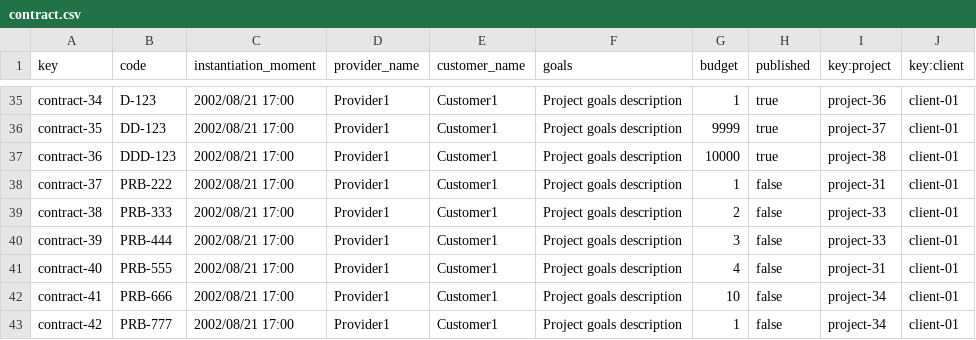
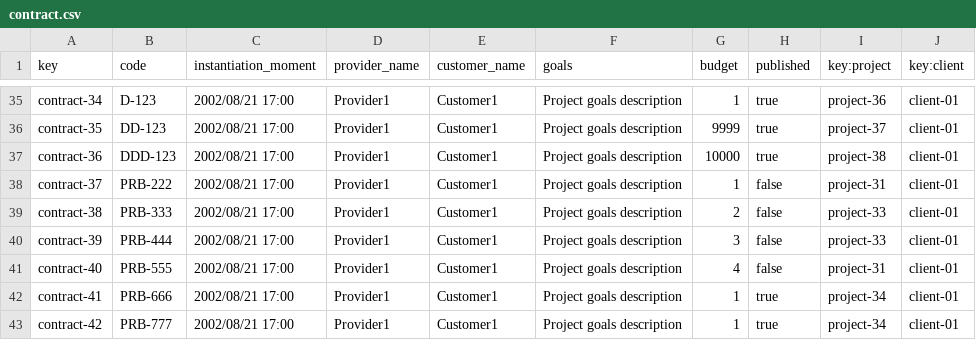
Before and after one commit to alvaroChico2408/Acme-SF-D04, a CSV file: src/main/webapp/WEB-INF/resources/sample-data/contract.csv, drawn as a sheet; only a part is shown, gaps mark what is left out.

Commit message:
[fix] Cambios en i18ns y Dashboard de cliente

```diff
--- a/src/main/webapp/WEB-INF/resources/sample-data/contract.csv
+++ b/src/main/webapp/WEB-INF/resources/sample-data/contract.csv
@@ -41,3 +41,3 @@ contract-39,PRB-444,2002/08/21 17:00,Provider1,Customer1,Project goals descripti
 contract-40,PRB-555,2002/08/21 17:00,Provider1,Customer1,Project goals description,4,false,project-31,client-01
-contract-41,PRB-666,2002/08/21 17:00,Provider1,Customer1,Project goals description,10,false,project-34,client-01
-contract-42,PRB-777,2002/08/21 17:00,Provider1,Customer1,Project goals description,1,false,project-34,client-01
+contract-41,PRB-666,2002/08/21 17:00,Provider1,Customer1,Project goals description,1,true,project-34,client-01
+contract-42,PRB-777,2002/08/21 17:00,Provider1,Customer1,Project goals description,1,true,project-34,client-01
```
Also changed, not shown: src/main/webapp/WEB-INF/resources/sample-data/progress-log.csv, 6 other files.
